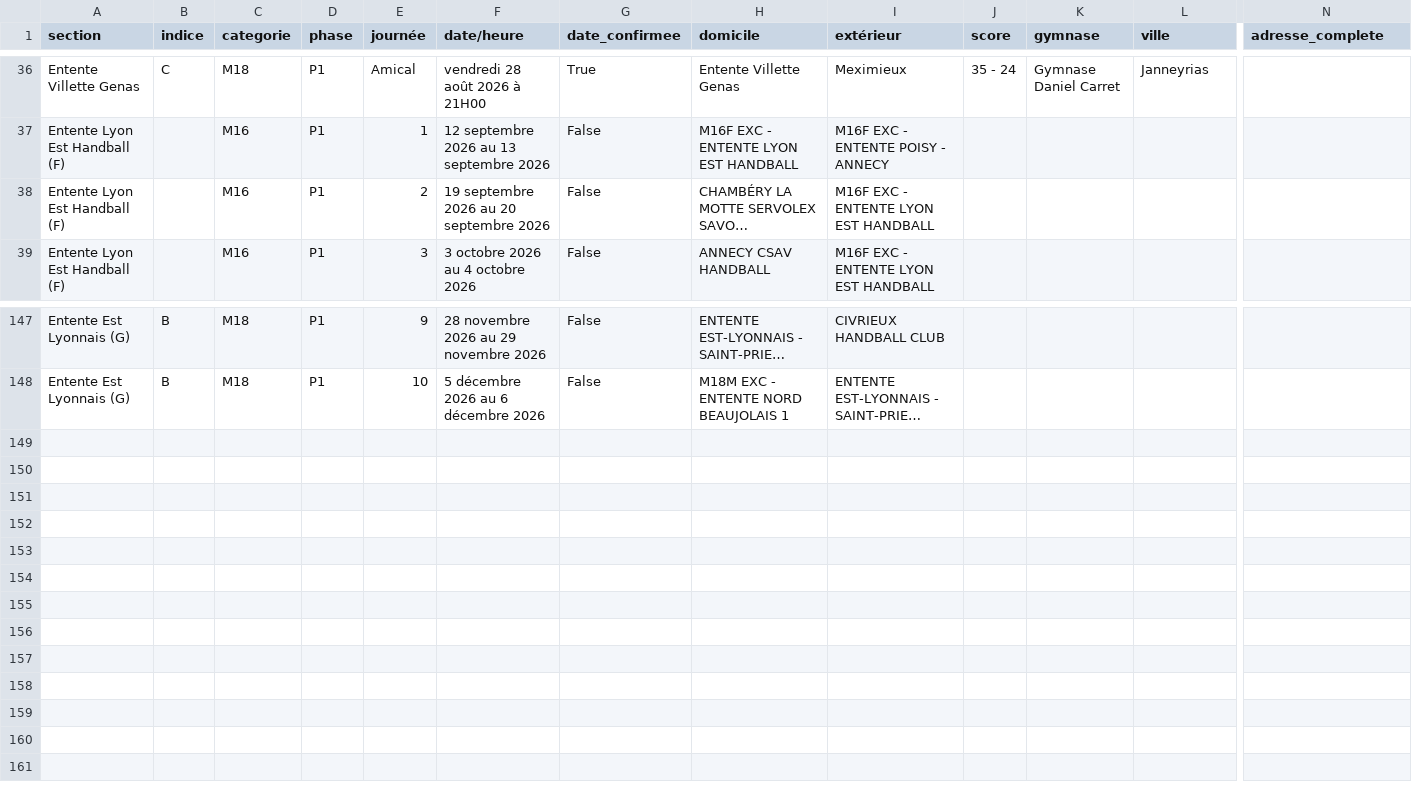
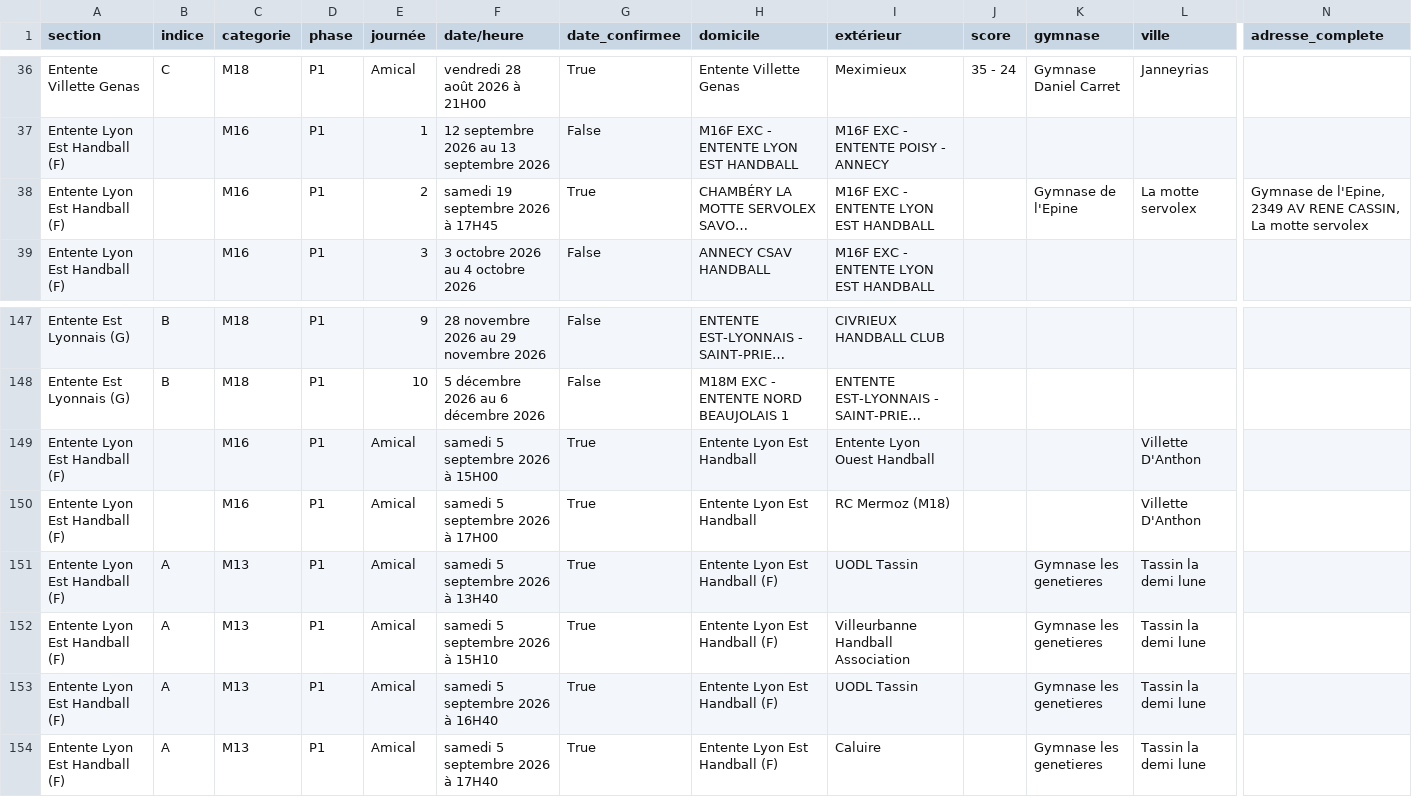
Before and after one commit to sportingvillette-beep/sv-planning-entrainements, a CSV file: data/calendrier_club.csv, drawn as a sheet; only a part is shown, gaps mark what is left out; long unchanged cells end in …; rows hold the shown columns only; the diff names each change by its address in the sheet, - before the commit and + after, or states it on an @@ line.

```diff
--- a/data/calendrier_club.csv
+++ b/data/calendrier_club.csv
-F38 (date/heure): 19 septembre 2026 au 20 septembre 2026
+F38 (date/heure): samedi 19 septembre 2026 à 17H45
-G38 (date_confirmee): False
+G38 (date_confirmee): True
-K38 (gymnase): (empty)
+K38 (gymnase): Gymnase de l'Epine
-L38 (ville): (empty)
+L38 (ville): La motte servolex
-N38 (adresse_complete): (empty)
+N38 (adresse_complete): Gymnase de l'Epine, 2349 AV RENE CASSIN, La motte servolex
+row 149: Entente Lyon Est Handball (F) |  | M16 | P1 | Amical | samedi 5 septembre 2026 à 15H00 | True | Entente Lyon Est Handball | Entente Lyon Ouest Handball |  |  | Villette D'Anthon
+row 150: Entente Lyon Est Handball (F) |  | M16 | P1 | Amical | samedi 5 septembre 2026 à 17H00 | True | Entente Lyon Est Handball | RC Mermoz (M18) |  |  | Villette D'Anthon
+row 151: Entente Lyon Est Handball (F) | A | M13 | P1 | Amical | samedi 5 septembre 2026 à 13H40 | True | Entente Lyon Est Handball (F) | UODL Tassin |  | Gymnase les genetieres | Tassin la demi lune
+row 152: Entente Lyon Est Handball (F) | A | M13 | P1 | Amical | samedi 5 septembre 2026 à 15H10 | True | Entente Lyon Est Handball (F) | Villeurbanne Handball Association |  | Gymnase les genetieres | Tassin la demi lune
+row 153: Entente Lyon Est Handball (F) | A | M13 | P1 | Amical | samedi 5 septembre 2026 à 16H40 | True | Entente Lyon Est Handball (F) | UODL Tassin |  | Gymnase les genetieres | Tassin la demi lune
+row 154: Entente Lyon Est Handball (F) | A | M13 | P1 | Amical | samedi 5 septembre 2026 à 17H40 | True | Entente Lyon Est Handball (F) | Caluire |  | Gymnase les genetieres | Tassin la demi lune
```
Also changed, not shown: data/classements_history/2026-09-02.csv, 2 other files.
